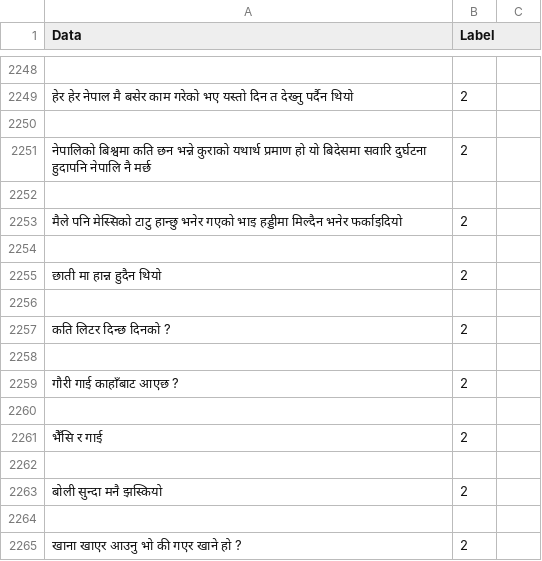
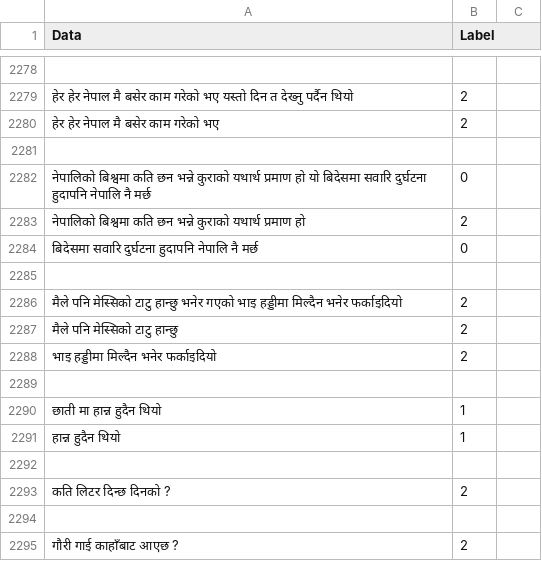
Before and after one commit to smaheshacharya/Nepali-Sentiment-Analysis, a CSV file: mergeData.csv, drawn as a sheet; only a part is shown, gaps mark what is left out; the shorter side is filled out with more unchanged rows; addresses are those after the commit; the diff covers the shown part only; the diff names each change by its address in the sheet, - before the commit and + after, or states it on an @@ line.

```diff
--- a/mergeData.csv
+++ b/mergeData.csv
+row 2280: हेर हेर नेपाल मै बसेर काम गरेको भए | 2
-B2282 (Label): 2
+B2282 (Label): 0
+row 2283: नेपालिको बिश्वमा कति छन भन्ने कुराको यथार्थ प्रमाण हो | 2
+row 2284: बिदेसमा सवारि दुर्घटना हुदापनि नेपालि नै मर्छ | 0
+row 2287: मैले पनि मेस्सिको टाटु हान्छु | 2
+row 2288: भाइ हड्डीमा मिल्दैन भनेर फर्काइदियो | 2
-B2290 (Label): 2
+B2290 (Label): 1
+row 2291: हान्न हुदैन थियो | 1
```
Also changed, not shown: 31 added rows, 1 removed row and 3 edited cells elsewhere in this file.
